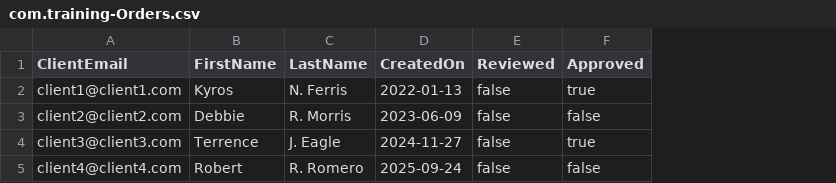
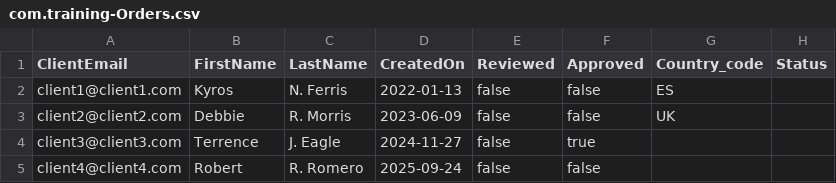
Before and after one commit to llopezburgos/products2, a CSV file: db/data/com.training-Orders.csv, drawn as a sheet; the diff names each change by its address in the sheet, - before the commit and + after, or states it on an @@ line.

```diff
--- a/db/data/com.training-Orders.csv
+++ b/db/data/com.training-Orders.csv
+column G (Country_code), rows 2-3: ES | UK
+column H (Status), empty
-F2 (Approved): true
+F2 (Approved): false
```
Also changed, not shown: 5 other files.
